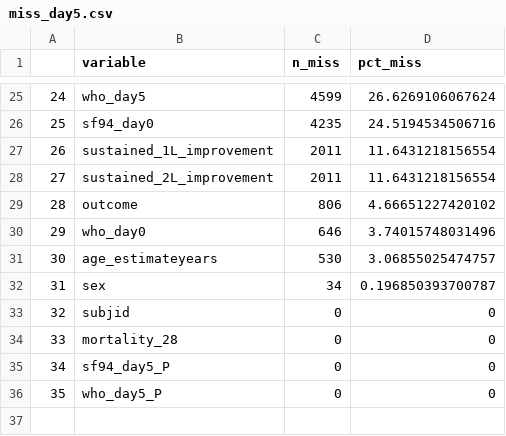
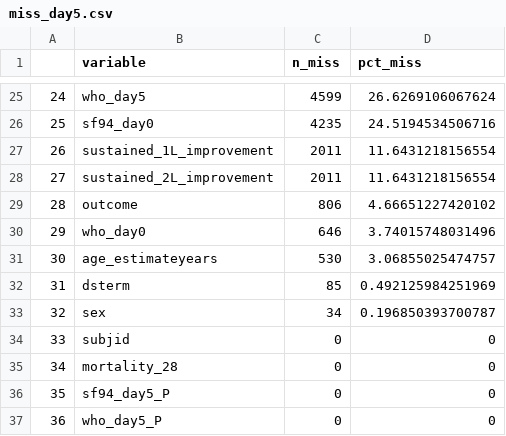
Before and after one commit to baillielab/SF94, a CSV file: Outputs/2021-05-26_1941/miss_day5.csv, drawn as a sheet; only a part is shown, gaps mark what is left out; addresses are those after the commit; the diff names each change by its address in the sheet, - before the commit and + after, or states it on an @@ line.

```diff
--- a/Outputs/2021-05-26_1941/miss_day5.csv
+++ b/Outputs/2021-05-26_1941/miss_day5.csv
+row 32: 31 | dsterm | 85 | 0.492125984251969
@@ column A renumbered from row 33 down @@
```
Also changed, not shown: Outputs/2021-05-26_1941/miss_day8.csv, Outputs/2021-05-26_1941/missing_summary.csv, 26 other files.
